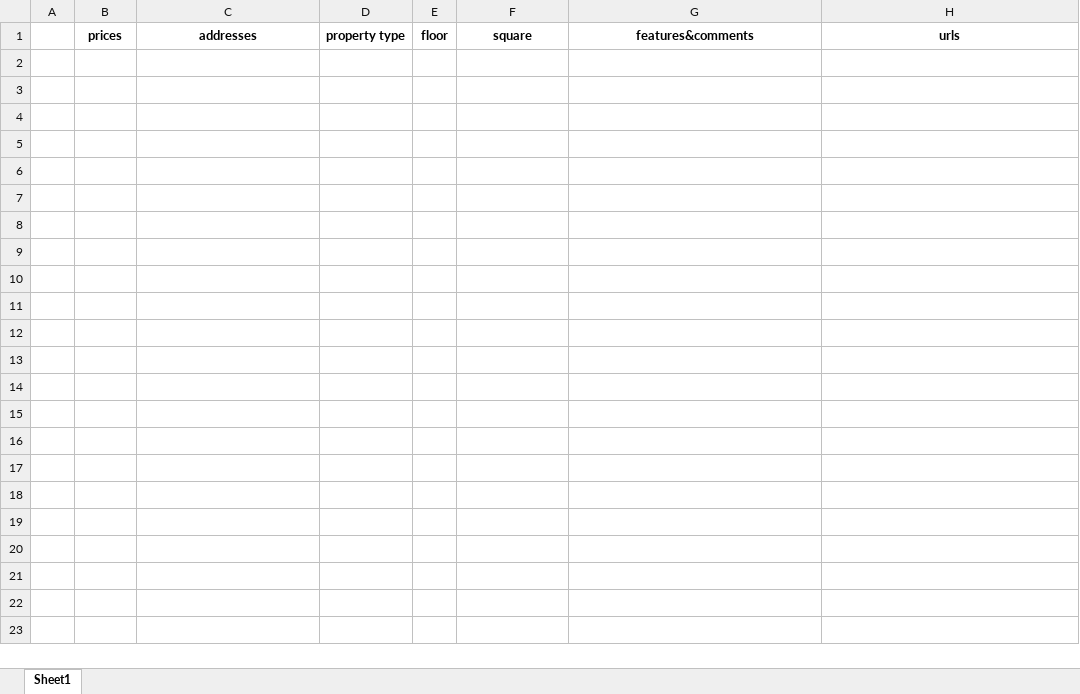
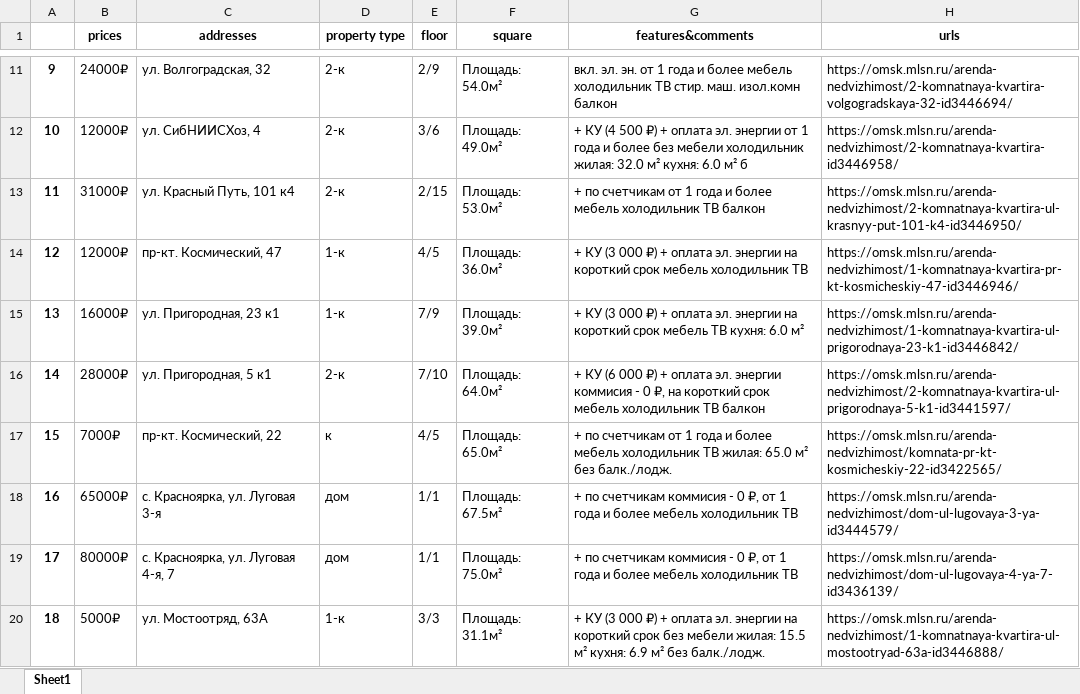
Before and after one commit to KyouGOD/Labaratornaya_rabota_1, an Excel workbook: test.xlsx, sheet Sheet1, drawn as a sheet; only a part is shown, gaps mark what is left out; values as stored, in another font and other column widths than the file's, no borders; the diff covers the shown part only; the diff names each change by its address in the sheet, - before the commit and + after, or states it on an @@ line.

```diff
--- a/test.xlsx (sheet Sheet1)
+++ b/test.xlsx (sheet Sheet1)
+row 11: 9 | 24000₽ | ул. Волгоградская, 32 | 2-к | 2/9 | Площадь: 54.0м² | вкл. эл. эн. от 1 года и более мебель холодильник ТВ стир. маш. изол.комн балкон | https://omsk.mlsn.ru/arenda-nedvizhimost/2-komnatnaya-kvartira-volgogradskaya-32-id3446694/
+row 12: 10 | 12000₽ | ул. СибНИИСХоз, 4 | 2-к | 3/6 | Площадь: 49.0м² | + КУ (4 500 ₽) + оплата эл. энергии от 1 года и более без мебели холодильник жилая: 32.0 м² кухня: 6.0 м² б | https://omsk.mlsn.ru/arenda-nedvizhimost/2-komnatnaya-kvartira-id3446958/
+row 13: 11 | 31000₽ | ул. Красный Путь, 101 к4 | 2-к | 2/15 | Площадь: 53.0м² | + по счетчикам от 1 года и более мебель холодильник ТВ балкон | https://omsk.mlsn.ru/arenda-nedvizhimost/2-komnatnaya-kvartira-ul-krasnyy-put-101-k4-id3446950/
+row 14: 12 | 12000₽ | пр-кт. Космический, 47 | 1-к | 4/5 | Площадь: 36.0м² | + КУ (3 000 ₽) + оплата эл. энергии на короткий срок мебель холодильник ТВ | https://omsk.mlsn.ru/arenda-nedvizhimost/1-komnatnaya-kvartira-pr-kt-kosmicheskiy-47-id3446946/
+row 15: 13 | 16000₽ | ул. Пригородная, 23 к1 | 1-к | 7/9 | Площадь: 39.0м² | + КУ (3 000 ₽) + оплата эл. энергии на короткий срок мебель ТВ кухня: 6.0 м² | https://omsk.mlsn.ru/arenda-nedvizhimost/1-komnatnaya-kvartira-ul-prigorodnaya-23-k1-id3446842/
+row 16: 14 | 28000₽ | ул. Пригородная, 5 к1 | 2-к | 7/10 | Площадь: 64.0м² | + КУ (6 000 ₽) + оплата эл. энергии коммисия - 0 ₽, на короткий срок мебель холодильник ТВ балкон | https://omsk.mlsn.ru/arenda-nedvizhimost/2-komnatnaya-kvartira-ul-prigorodnaya-5-k1-id3441597/
+row 17: 15 | 7000₽ | пр-кт. Космический, 22 | к | 4/5 | Площадь: 65.0м² | + по счетчикам от 1 года и более мебель холодильник ТВ жилая: 65.0 м² без балк./лодж. | https://omsk.mlsn.ru/arenda-nedvizhimost/komnata-pr-kt-kosmicheskiy-22-id3422565/
+row 18: 16 | 65000₽ | с. Красноярка, ул. Луговая 3-я | дом | 1/1 | Площадь: 67.5м² | + по счетчикам коммисия - 0 ₽, от 1 года и более мебель холодильник ТВ | https://omsk.mlsn.ru/arenda-nedvizhimost/dom-ul-lugovaya-3-ya-id3444579/
+row 19: 17 | 80000₽ | с. Красноярка, ул. Луговая 4-я, 7 | дом | 1/1 | Площадь: 75.0м² | + по счетчикам коммисия - 0 ₽, от 1 года и более мебель холодильник ТВ | https://omsk.mlsn.ru/arenda-nedvizhimost/dom-ul-lugovaya-4-ya-7-id3436139/
+row 20: 18 | 5000₽ | ул. Мостоотряд, 63А | 1-к | 3/3 | Площадь: 31.1м² | + КУ (3 000 ₽) + оплата эл. энергии на короткий срок без мебели жилая: 15.5 м² кухня: 6.9 м² без балк./лодж. | https://omsk.mlsn.ru/arenda-nedvizhimost/1-komnatnaya-kvartira-ul-mostootryad-63a-id3446888/
```
Also changed, not shown: 40 added rows elsewhere in this sheet, 1 other file.
